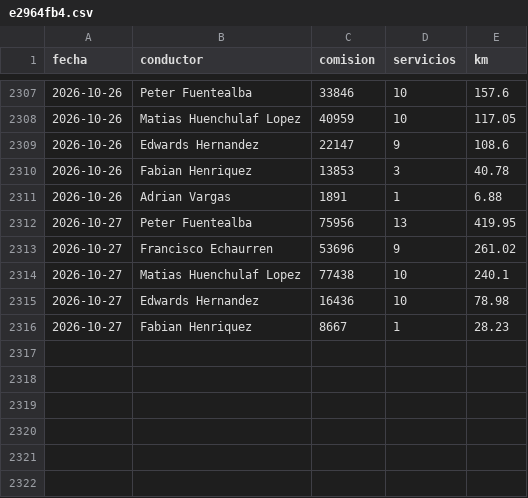
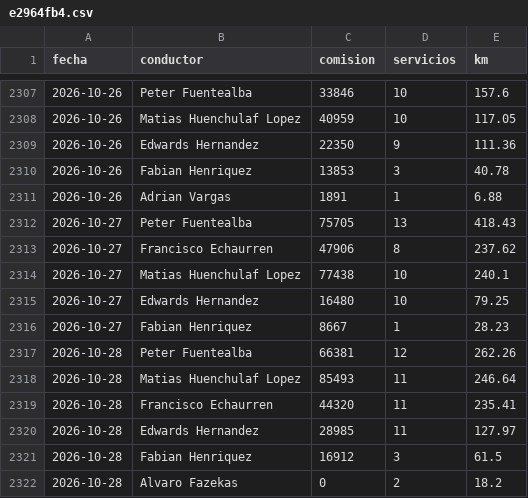
Before and after one commit to rubness007/qz-13a41abc58, a CSV file: e2964fb4.csv, drawn as a sheet; only a part is shown, gaps mark what is left out.

Commit message:
Reporte 2026-10-28

```diff
--- a/e2964fb4.csv
+++ b/e2964fb4.csv
@@ -2308,9 +2308,15 @@ fecha,conductor,comision,servicios,km
 2026-10-26,Matias Huenchulaf Lopez,40959,10,117.05
-2026-10-26,Edwards Hernandez,22147,9,108.6
+2026-10-26,Edwards Hernandez,22350,9,111.36
 2026-10-26,Fabian Henriquez,13853,3,40.78
 2026-10-26,Adrian Vargas,1891,1,6.88
-2026-10-27,Peter Fuentealba,75956,13,419.95
-2026-10-27,Francisco Echaurren,53696,9,261.02
+2026-10-27,Peter Fuentealba,75705,13,418.43
+2026-10-27,Francisco Echaurren,47906,8,237.62
 2026-10-27,Matias Huenchulaf Lopez,77438,10,240.1
-2026-10-27,Edwards Hernandez,16436,10,78.98
+2026-10-27,Edwards Hernandez,16480,10,79.25
 2026-10-27,Fabian Henriquez,8667,1,28.23
+2026-10-28,Peter Fuentealba,66381,12,262.26
+2026-10-28,Matias Huenchulaf Lopez,85493,11,246.64
+2026-10-28,Francisco Echaurren,44320,11,235.41
+2026-10-28,Edwards Hernandez,28985,11,127.97
+2026-10-28,Fabian Henriquez,16912,3,61.5
+2026-10-28,Alvaro Fazekas,0,2,18.2
```
